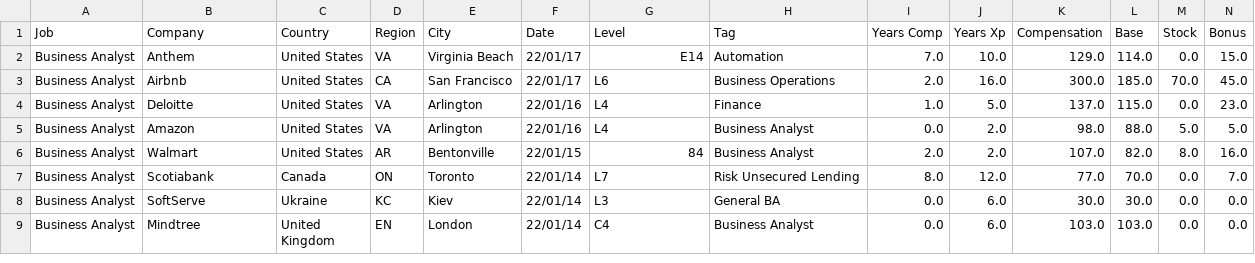
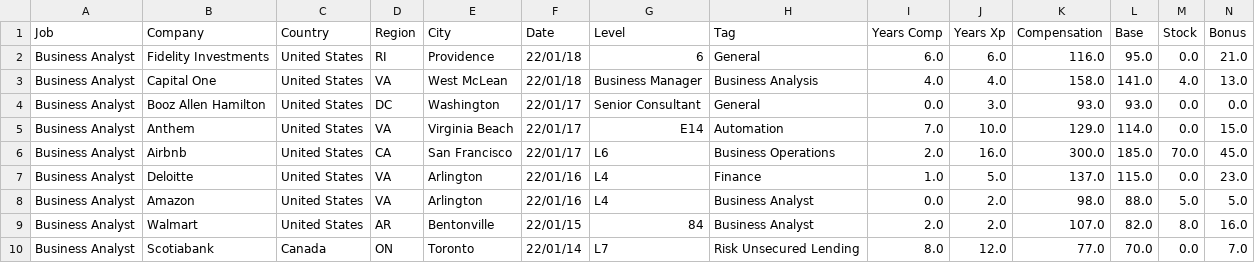
Before and after one commit to afruoy/scraper-levels.fyi, a CSV file: db/Business Analyst.csv, drawn as a sheet; only a part is shown; the shorter side is filled out with more unchanged rows; rows hold the shown columns only; the diff names each change by its address in the sheet, - before the commit and + after, or states it on an @@ line.

```diff
--- a/db/Business Analyst.csv
+++ b/db/Business Analyst.csv
+row 2: Business Analyst | Fidelity Investments | United States | RI | Providence | 22/01/18 | 6 | General | 6.0 | 6.0 | 116.0 | 95.0 | 0.0 | 21.0
+row 3: Business Analyst | Capital One | United States | VA | West McLean | 22/01/18 | Business Manager | Business Analysis | 4.0 | 4.0 | 158.0 | 141.0 | 4.0 | 13.0
+row 4: Business Analyst | Booz Allen Hamilton | United States | DC | Washington | 22/01/17 | Senior Consultant | General | 0.0 | 3.0 | 93.0 | 93.0 | 0.0 | 0.0
```
Also changed, not shown: db/Data Scientist.csv, db/Management Consultant.csv, 10 other files.
